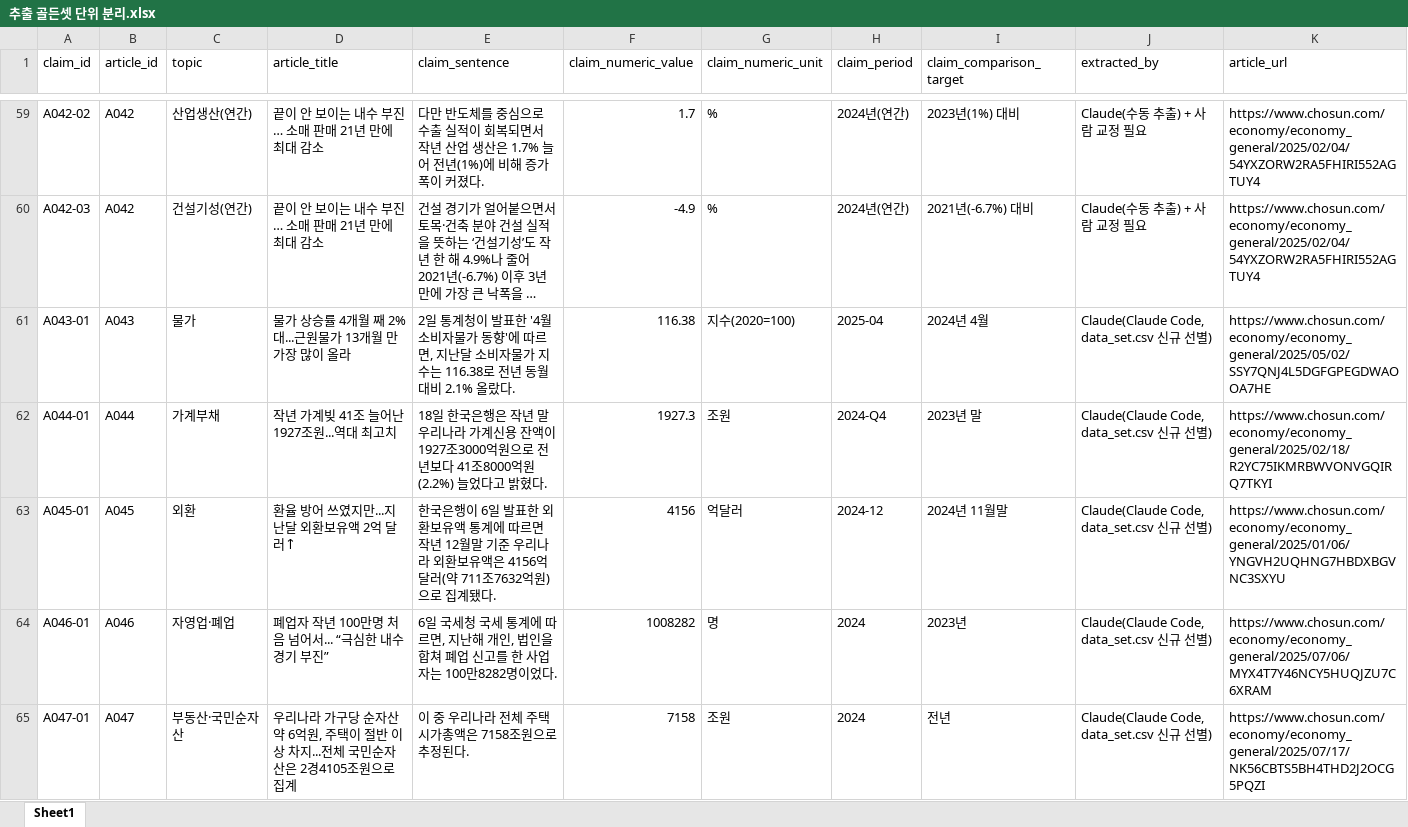
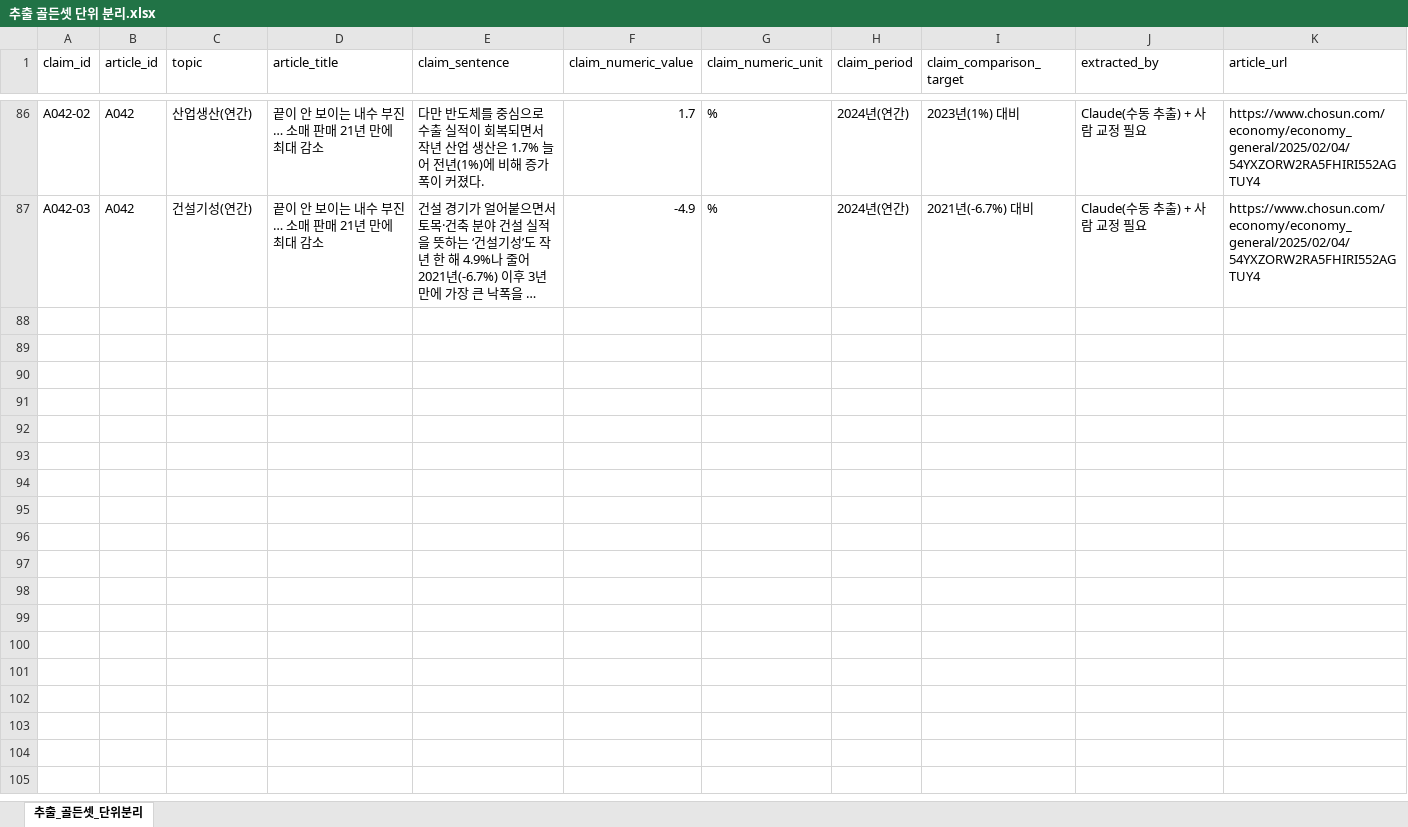
Before and after one commit to werfriend808/ai-nlp-project1, an Excel workbook: notebooks/추출 골든셋 단위 분리.xlsx, sheet 추출_골든셋_단위분리, drawn as a sheet; only a part is shown, gaps mark what is left out; long unchanged cells end in …; values as stored, in another font and other column widths than the file's, no borders; removed rows and columns are numbered as before the commit, all else as after; the diff covers the shown part only; the diff names each change by its address in the sheet, - before the commit and + after, or states it on an @@ line.

```diff
--- a/notebooks/추출 골든셋 단위 분리.xlsx (sheet 추출_골든셋_단위분리)
+++ b/notebooks/추출 골든셋 단위 분리.xlsx (sheet 추출_골든셋_단위분리)
-sheet tab: Sheet1
+sheet tab: 추출_골든셋_단위분리
-row 61: A043-01 | A043 | 물가 | 물가 상승률 4개월 째 2%대...근원물가 13개월 만 가장 많이 올라 | 2일 통계청이 발표한 '4월 소비자물가 동향'에 따르면, 지난달 소비자물가 지수는 116.38로 전년 동월 대비 2.1% 올랐다. | 116.38 | 지수(2020=100) | 2025-04 | 2024년 4월 | Claude(Claude Code, data_set.csv 신규 선별) | https://www.chosun.com/economy/economy_general/2025/05/02/SSY7QNJ4L5DGFGPEGDWAOOA7HE
-row 62: A044-01 | A044 | 가계부채 | 작년 가계빚 41조 늘어난 1927조원...역대 최고치 | 18일 한국은행은 작년 말 우리나라 가계신용 잔액이 1927조3000억원으로 전년보다 41조8000억원(2.2%) 늘었다고 밝혔다. | 1927.3 | 조원 | 2024-Q4 | 2023년 말 | Claude(Claude Code, data_set.csv 신규 선별) | https://www.chosun.com/economy/economy_general/2025/02/18/R2YC75IKMRBWVONVGQIRQ7TKYI
-row 63: A045-01 | A045 | 외환 | 환율 방어 쓰였지만...지난달 외환보유액 2억 달러↑ | 한국은행이 6일 발표한 외환보유액 통계에 따르면 작년 12월말 기준 우리나라 외환보유액은 4156억달러(약 711조7632억원)으로 집계됐다. | 4156 | 억달러 | 2024-12 | 2024년 11월말 | Claude(Claude Code, data_set.csv 신규 선별) | https://www.chosun.com/economy/economy_general/2025/01/06/YNGVH2UQHNG7HBDXBGVNC3SXYU
-row 64: A046-01 | A046 | 자영업·폐업 | 폐업자 작년 100만명 처음 넘어서... “극심한 내수 경기 부진” | 6일 국세청 국세 통계에 따르면, 지난해 개인, 법인을 합쳐 폐업 신고를 한 사업자는 100만8282명이었다. | 1008282 | 명 | 2024 | 2023년 | Claude(Claude Code, data_set.csv 신규 선별) | https://www.chosun.com/economy/economy_general/2025/07/06/MYX4T7Y46NCY5HUQJZU7C6XRAM
-row 65: A047-01 | A047 | 부동산·국민순자산 | 우리나라 가구당 순자산 약 6억원, 주택이 절반 이상 차지...전체 국민순자산은 2경4105조원으로 집계 | 이 중 우리나라 전체 주택 시가총액은 7158조원으로 추정된다. | 7158 | 조원 | 2024 | 전년 | Claude(Claude Code, data_set.csv 신규 선별) | https://www.chosun.com/economy/economy_general/2025/07/17/NK56CBTS5BH4THD2J2OCG5PQZI
```
Also changed, not shown: 27 added rows and 25 removed rows elsewhere in this sheet, notebooks/매핑 골든셋 ord 추가.xlsx, 4 other files.
